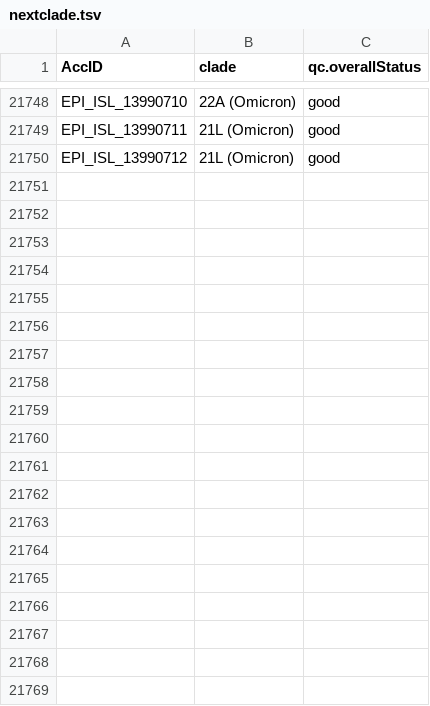
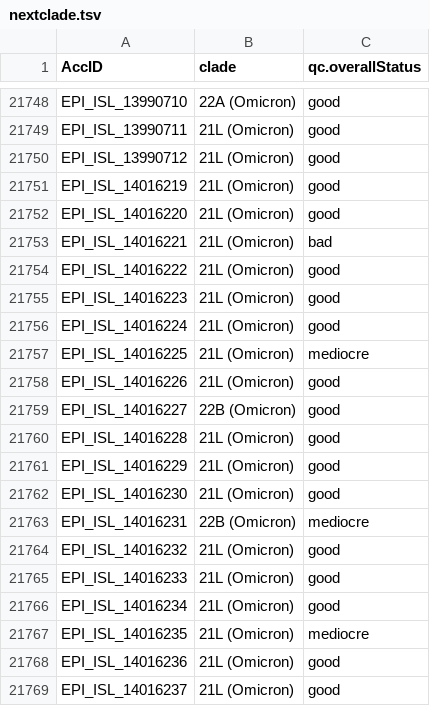
Before and after one commit to mgvi-nibm/c19-gsv, a TSV file: nextclade.tsv, drawn as a sheet; only a part is shown, gaps mark what is left out; the diff covers the shown part only; the diff names each change by its address in the sheet, - before the commit and + after, or states it on an @@ line.

```diff
--- a/nextclade.tsv
+++ b/nextclade.tsv
+row 21751: EPI_ISL_14016219 | 21L (Omicron) | good
+row 21752: EPI_ISL_14016220 | 21L (Omicron) | good
+row 21753: EPI_ISL_14016221 | 21L (Omicron) | bad
+row 21754: EPI_ISL_14016222 | 21L (Omicron) | good
+row 21755: EPI_ISL_14016223 | 21L (Omicron) | good
+row 21756: EPI_ISL_14016224 | 21L (Omicron) | good
+row 21757: EPI_ISL_14016225 | 21L (Omicron) | mediocre
+row 21758: EPI_ISL_14016226 | 21L (Omicron) | good
+row 21759: EPI_ISL_14016227 | 22B (Omicron) | good
+row 21760: EPI_ISL_14016228 | 21L (Omicron) | good
+row 21761: EPI_ISL_14016229 | 21L (Omicron) | good
+row 21762: EPI_ISL_14016230 | 21L (Omicron) | good
+row 21763: EPI_ISL_14016231 | 22B (Omicron) | mediocre
+row 21764: EPI_ISL_14016232 | 21L (Omicron) | good
+row 21765: EPI_ISL_14016233 | 21L (Omicron) | good
+row 21766: EPI_ISL_14016234 | 21L (Omicron) | good
+row 21767: EPI_ISL_14016235 | 21L (Omicron) | mediocre
+row 21768: EPI_ISL_14016236 | 21L (Omicron) | good
+row 21769: EPI_ISL_14016237 | 21L (Omicron) | good
```
Also changed, not shown: 33 added rows elsewhere in this file, gender.csv, location.csv, 11 other files.
